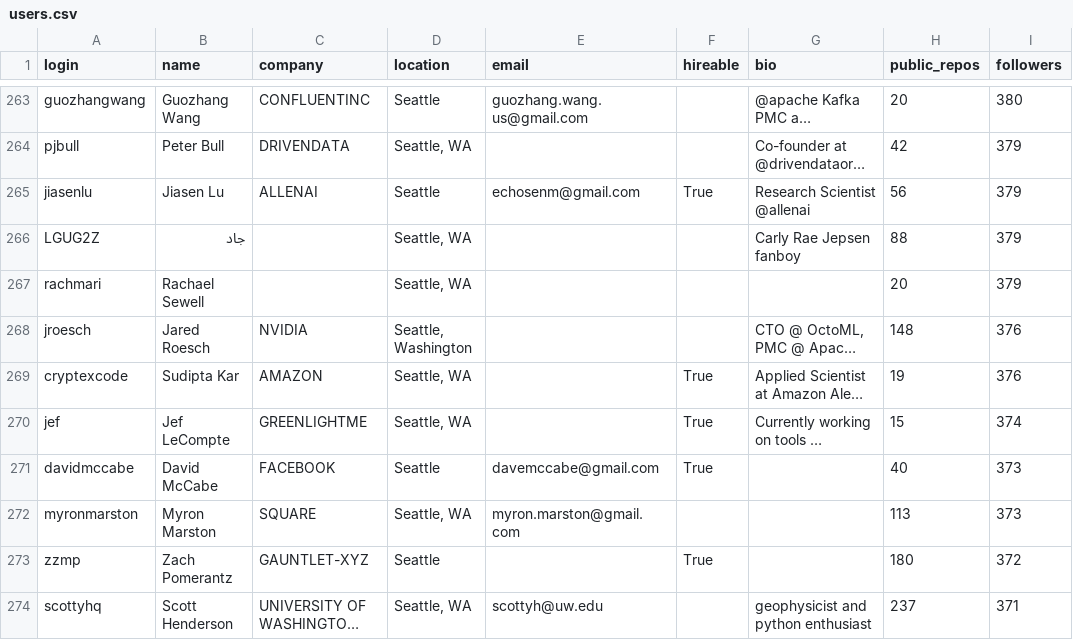
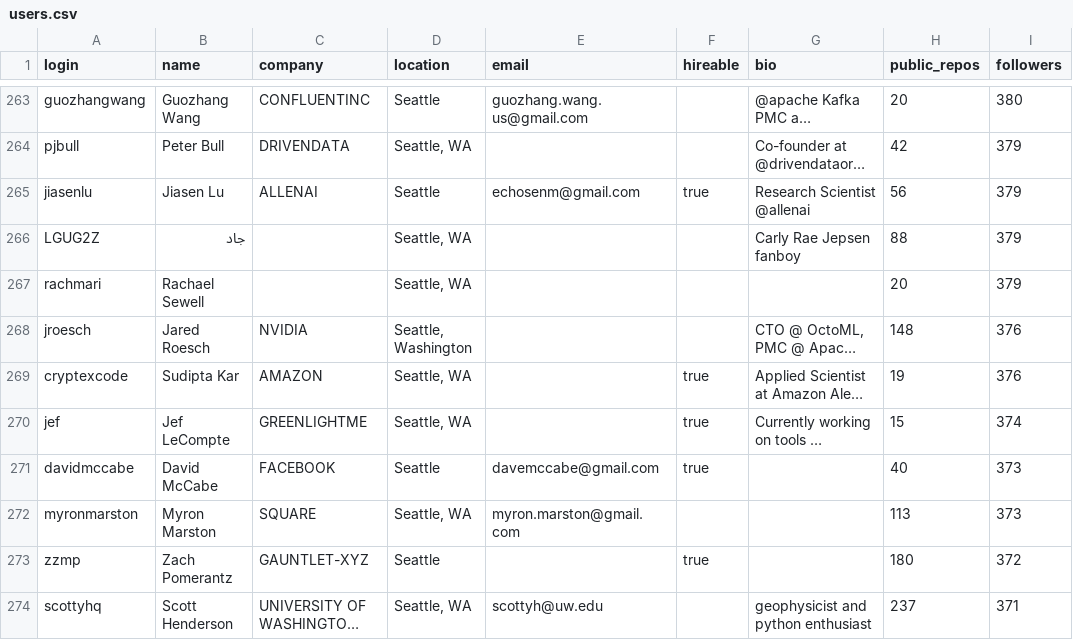
Before and after one commit to 23f1002016/IIT, a CSV file: users.csv, drawn as a sheet; only a part is shown, gaps mark what is left out; long unchanged cells end in …; the diff covers the shown part only; the diff names each change by its address in the sheet, - before the commit and + after, or states it on an @@ line.

Commit message:
Update users.csv

```diff
--- a/users.csv
+++ b/users.csv
-F265 (hireable): True
+F265 (hireable): true
-F269:F271 (hireable): True
+F269:F271 (hireable): true
-F273 (hireable): True
+F273 (hireable): true
```
Also changed, not shown: 112 edited cells elsewhere in this file.
